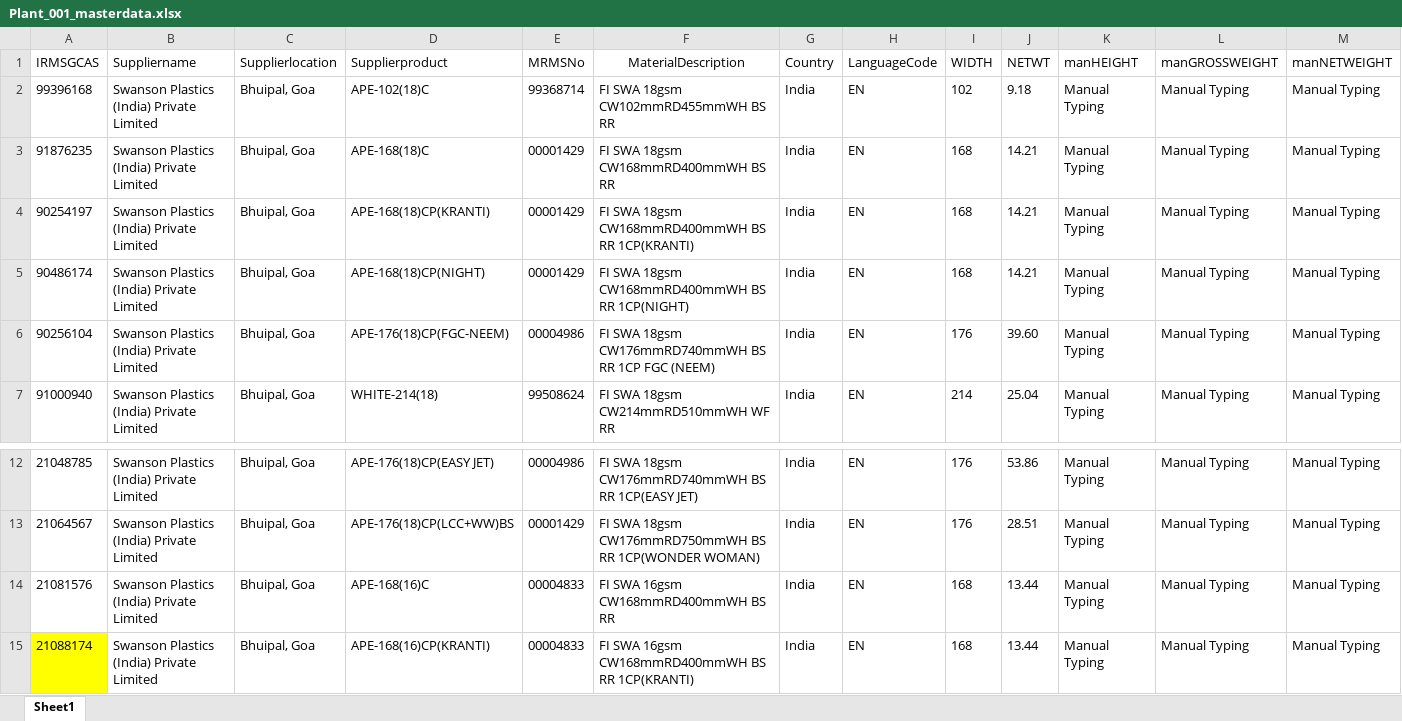
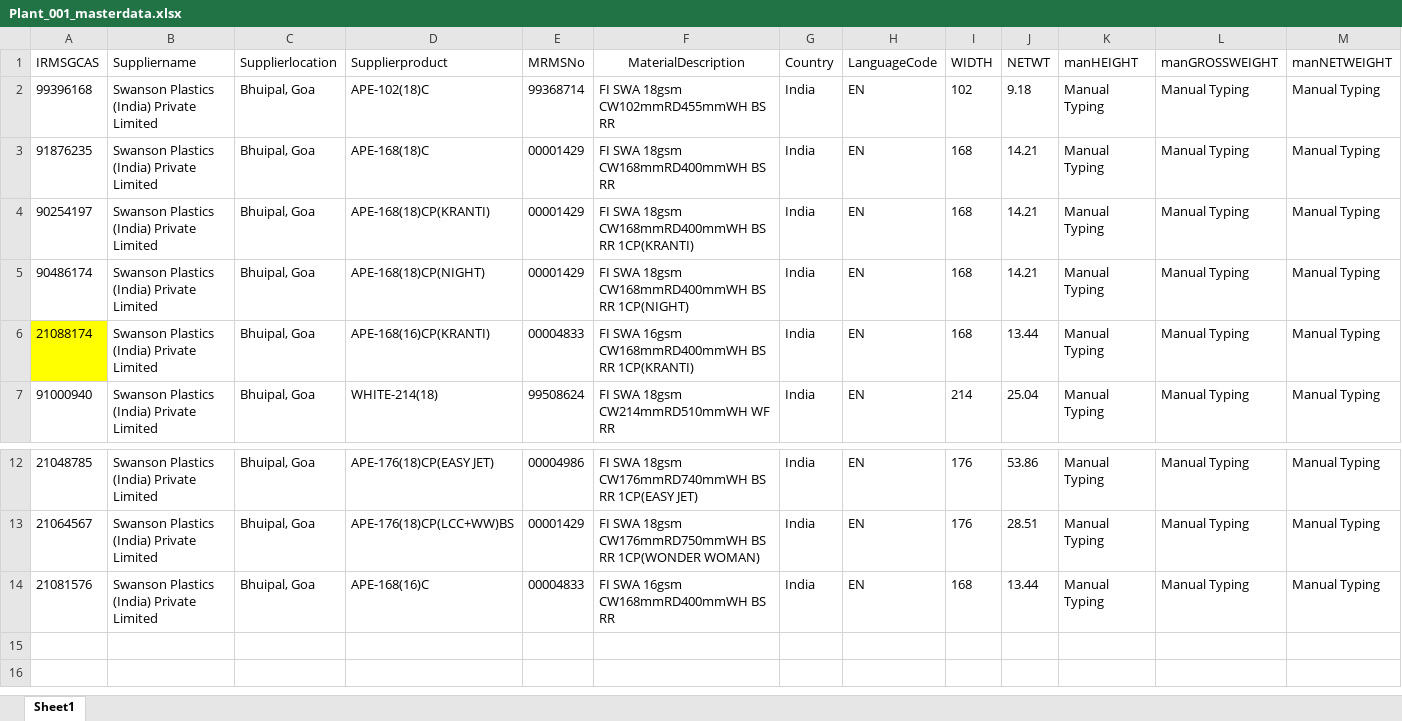
Before and after one commit to surajupatil24/GreenInkTechnologies-SWANSON, an Excel workbook: routes/Plant_001_masterdata.xlsx, sheet Sheet1, drawn as a sheet; only a part is shown, gaps mark what is left out; values as stored, in another font and other column widths than the file's, no borders; rows hold the shown columns only; the diff names each change by its address in the sheet, - before the commit and + after, or states it on an @@ line.

Commit message:
new IDH
please fix

```diff
--- a/routes/Plant_001_masterdata.xlsx (sheet Sheet1)
+++ b/routes/Plant_001_masterdata.xlsx (sheet Sheet1)
-A6 (IRMSGCAS): 90256104
+A6 (IRMSGCAS): 21088174
-A6 fill: none
+A6 fill: #FFFF00
-D6 (Supplierproduct): APE-176(18)CP(FGC-NEEM)
+D6 (Supplierproduct): APE-168(16)CP(KRANTI)
-E6 (MRMSNo): 00004986
+E6 (MRMSNo): 00004833
-F6 (MaterialDescription): FI SWA 18gsm CW176mmRD740mmWH BS RR 1CP FGC (NEEM)
+F6 (MaterialDescription): FI SWA 16gsm CW168mmRD400mmWH BS RR 1CP(KRANTI)
-I6 (WIDTH): 176
+I6 (WIDTH): 168
-J6 (NETWT): 39.60
+J6 (NETWT): 13.44
-row 15: 21088174 | Swanson Plastics (India) Private Limited | Bhuipal, Goa | APE-168(16)CP(KRANTI) | 00004833 | FI SWA 16gsm CW168mmRD400mmWH BS RR 1CP(KRANTI) | India | EN | 168 | 13.44 | Manual Typing | Manual Typing | Manual Typing
```
